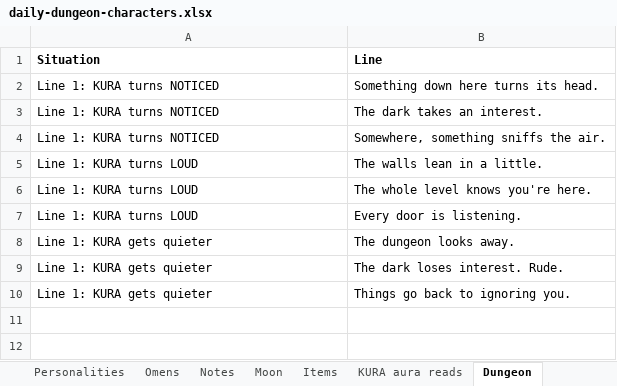
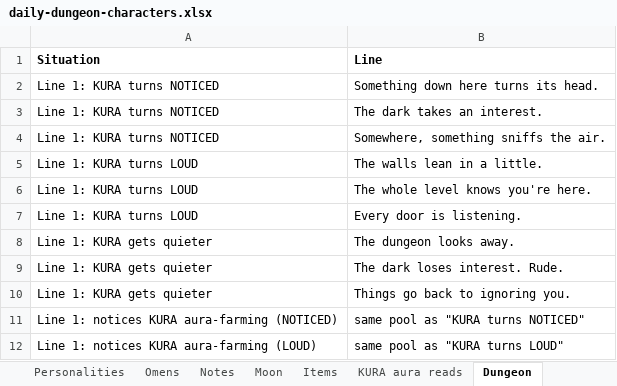
Before and after one commit to okayline/dungeon-notes, an Excel workbook: daily-dungeon-characters.xlsx, sheet Dungeon, drawn as a sheet; values as stored, in another font and other column widths than the file's, no borders; the diff names each change by its address in the sheet, - before the commit and + after, or states it on an @@ line.

```diff
--- a/daily-dungeon-characters.xlsx (sheet Dungeon)
+++ b/daily-dungeon-characters.xlsx (sheet Dungeon)
+row 11: Line 1: notices KURA aura-farming (NOTICED) | same pool as "KURA turns NOTICED"
+row 12: Line 1: notices KURA aura-farming (LOUD) | same pool as "KURA turns LOUD"
```
Also changed, not shown: sheet KURA aura reads, sheet Party & programs, sheet Enemies (by family), 2 other files.
